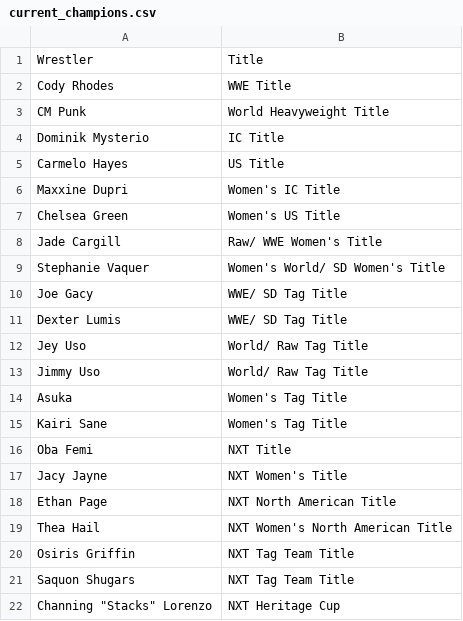
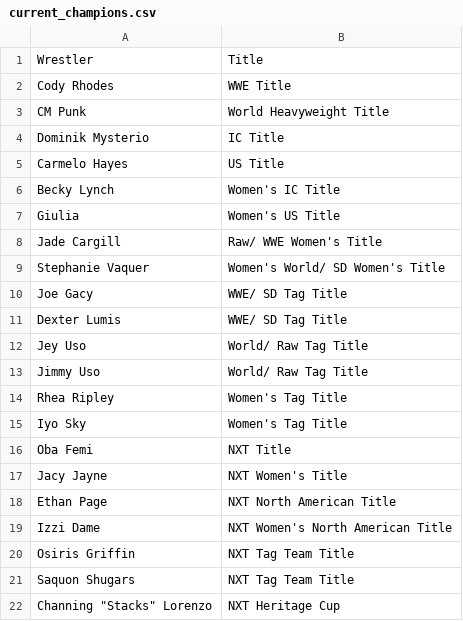
Before and after one commit to SaugatXD100/wwe-dashboard, a CSV file: current_champions.csv, drawn as a sheet.

Commit message:
current_champions.csv

```diff
--- a/current_champions.csv
+++ b/current_champions.csv
@@ -5,4 +5,4 @@ Dominik Mysterio,IC Title
 Carmelo Hayes,US Title
-Maxxine Dupri,Women's IC Title
-Chelsea Green,Women's US Title
+Becky Lynch,Women's IC Title
+Giulia,Women's US Title
 Jade Cargill,Raw/ WWE Women's Title
@@ -13,4 +13,4 @@ Jey Uso,World/ Raw Tag Title
 Jimmy Uso,World/ Raw Tag Title
-Asuka,Women's Tag Title
-Kairi Sane,Women's Tag Title
+Rhea Ripley,Women's Tag Title
+Iyo Sky,Women's Tag Title
 Oba Femi,NXT Title
@@ -18,3 +18,3 @@ Jacy Jayne,NXT Women's Title
 Ethan Page,NXT North American Title
-Thea Hail,NXT Women's North American Title
+Izzi Dame,NXT Women's North American Title
 Osiris Griffin,NXT Tag Team Title
```
